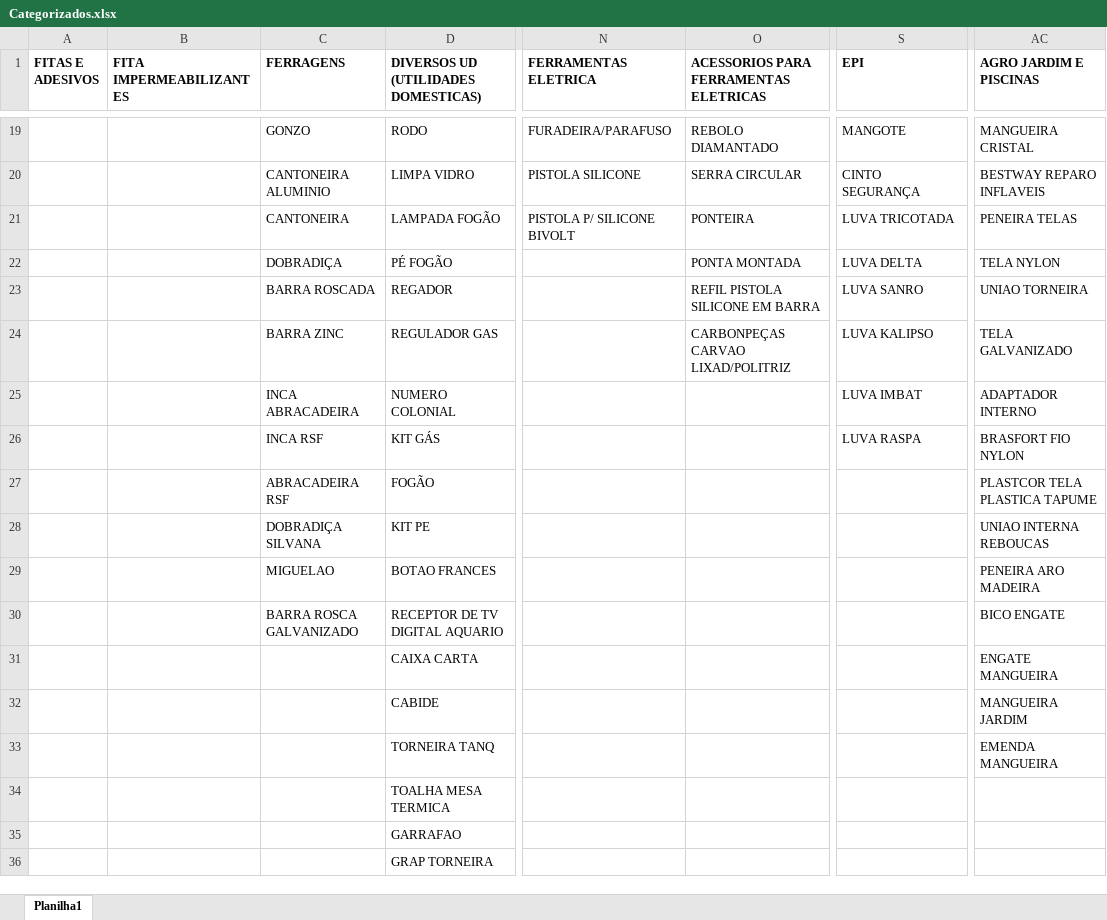
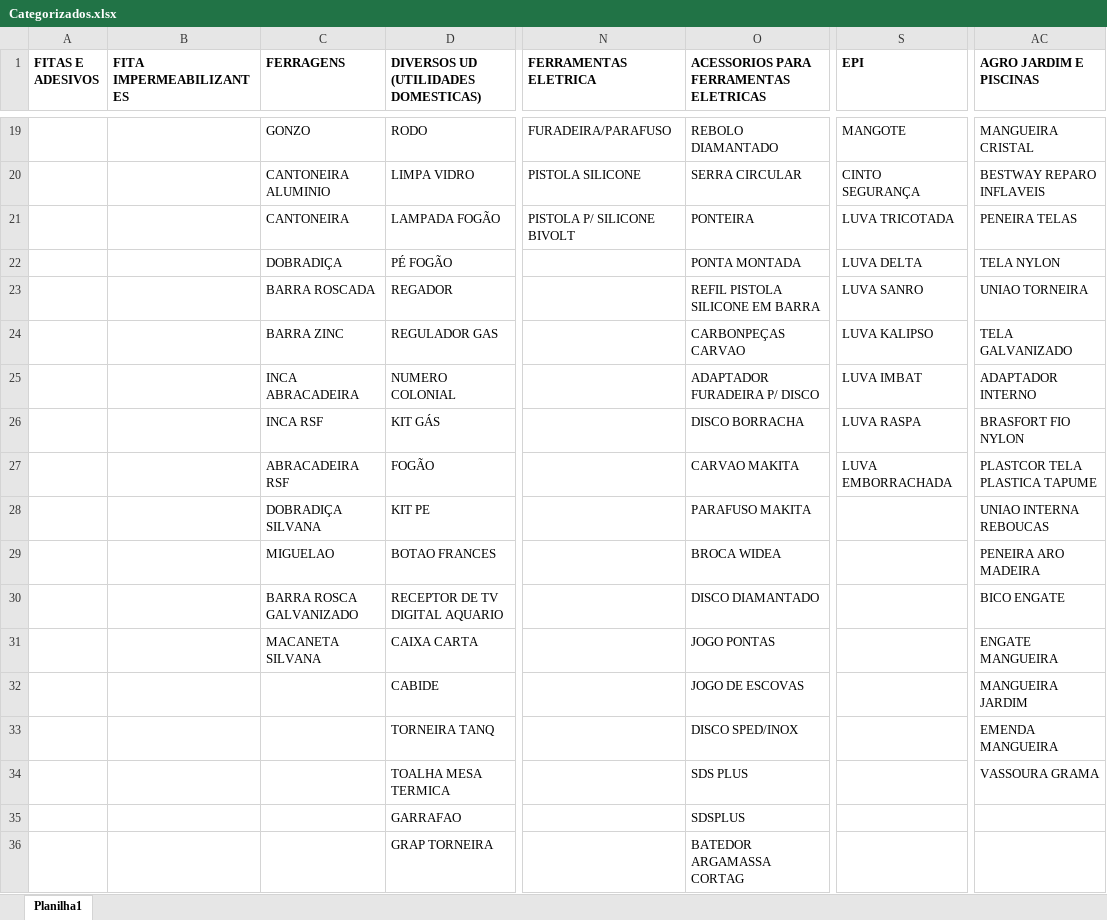
Before and after one commit to Lucas-Fernandes-Silva/auto_shopee, an Excel workbook: planilhas/outputs/Categorizados.xlsx, sheet Planilha1, drawn as a sheet; only a part is shown, gaps mark what is left out; values as stored, in another font and other column widths than the file's, no borders; the diff covers the shown part only; the diff names each change by its address in the sheet, - before the commit and + after, or states it on an @@ line.

```diff
--- a/planilhas/outputs/Categorizados.xlsx (sheet Planilha1)
+++ b/planilhas/outputs/Categorizados.xlsx (sheet Planilha1)
-O24: CARBONPEÇAS CARVAO LIXAD/POLITRIZ
+O24: CARBONPEÇAS CARVAO
-O25: (empty)
+O25: ADAPTADOR FURADEIRA P/ DISCO
-O26: (empty)
+O26: DISCO BORRACHA
-O27: (empty)
+O27: CARVAO MAKITA
-S27 (EPI): (empty)
+S27 (EPI): LUVA EMBORRACHADA
-O28: (empty)
+O28: PARAFUSO MAKITA
-O29: (empty)
+O29: BROCA WIDEA
-O30: (empty)
+O30: DISCO DIAMANTADO
-C31 (FERRAGENS): (empty)
+C31 (FERRAGENS): MACANETA SILVANA
-O31: (empty)
+O31: JOGO PONTAS
-O32: (empty)
+O32: JOGO DE ESCOVAS
-O33: (empty)
+O33: DISCO SPED/INOX
-O34: (empty)
+O34: SDS PLUS
-AC34 (AGRO JARDIM E PISCINAS): (empty)
+AC34 (AGRO JARDIM E PISCINAS): VASSOURA GRAMA
-O35: (empty)
+O35: SDSPLUS
-O36: (empty)
+O36: BATEDOR ARGAMASSA CORTAG
```
Also changed, not shown: 1 added row, 2 removed rows and 43 edited cells elsewhere in this sheet, Produtos_Classificados.xlsx, Relatorio_Dominios_Ambiguos.xlsx, 6 other files.
